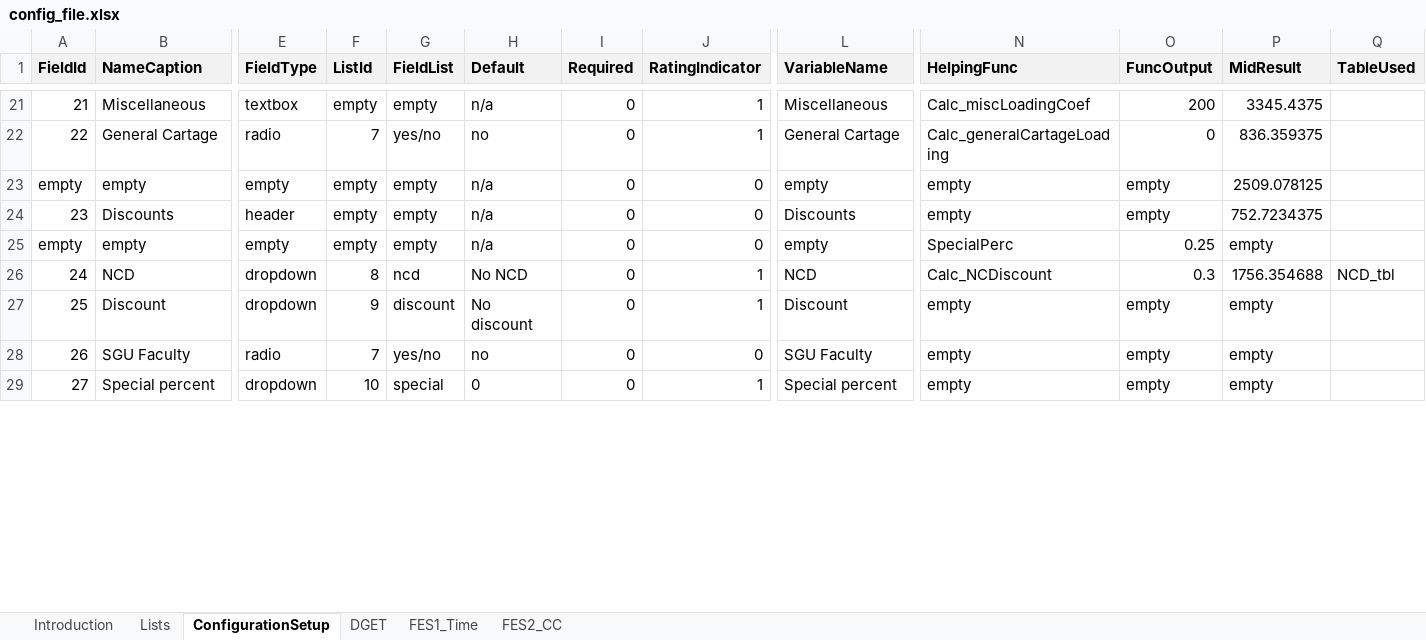
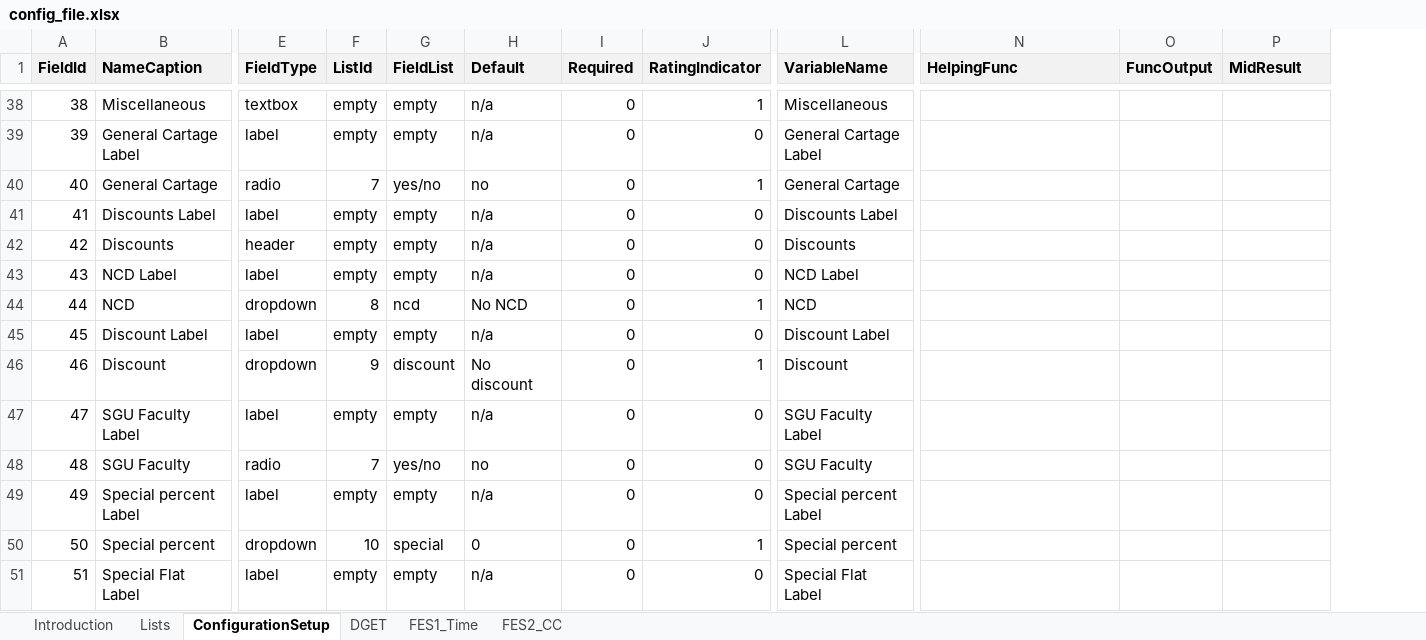
Before and after one commit to angelaspirkoska/Insured-Traveling-Presentation, an Excel workbook: Authentication.WEB/ExcelConfig/config_file.xlsx, sheet ConfigurationSetup, drawn as a sheet; only a part is shown, gaps mark what is left out; values as stored, in another font and other column widths than the file's, no borders; conditional formats not drawn; removed rows and columns are numbered as before the commit, all else as after; rows hold the shown columns only; the diff covers the shown part only; the diff names each change by its address in the sheet, - before the commit and + after, or states it on an @@ line.

```diff
--- a/Authentication.WEB/ExcelConfig/config_file.xlsx (sheet ConfigurationSetup)
+++ b/Authentication.WEB/ExcelConfig/config_file.xlsx (sheet ConfigurationSetup)
-column Q (TableUsed), row 26: NCD_tbl
@@ column A (FieldId) renumbered between rows 5 and 55 @@
-N38 (HelpingFunc): Calc_miscLoadingCoef
+N38 (HelpingFunc): (empty)
-O38 (FuncOutput): 200
+O38 (FuncOutput): (empty)
-P38 (MidResult): 3345.4375
+P38 (MidResult): (empty)
+row 39: 39 | General Cartage Label | label | empty | empty | n/a | 0 | 0 | General Cartage Label
-N40 (HelpingFunc): Calc_generalCartageLoading
+N40 (HelpingFunc): (empty)
-O40 (FuncOutput): 0
+O40 (FuncOutput): (empty)
-P40 (MidResult): 836.359375
+P40 (MidResult): (empty)
-row 23: empty | empty | empty | empty | empty | n/a | 0 | 0 | empty | empty | empty | 2509.078125
+row 41: 41 | Discounts Label | label | empty | empty | n/a | 0 | 0 | Discounts Label
-N42 (HelpingFunc): empty
+N42 (HelpingFunc): (empty)
-O42 (FuncOutput): empty
+O42 (FuncOutput): (empty)
-P42 (MidResult): 752.7234375
+P42 (MidResult): (empty)
-row 25: empty | empty | empty | empty | empty | n/a | 0 | 0 | empty | SpecialPerc | 0.25 | empty
+row 43: 43 | NCD Label | label | empty | empty | n/a | 0 | 0 | NCD Label
-N44 (HelpingFunc): Calc_NCDiscount
+N44 (HelpingFunc): (empty)
-O44 (FuncOutput): 0.3
+O44 (FuncOutput): (empty)
-P44 (MidResult): 1756.354688
+P44 (MidResult): (empty)
+row 45: 45 | Discount Label | label | empty | empty | n/a | 0 | 0 | Discount Label
-N46 (HelpingFunc): empty
+N46 (HelpingFunc): (empty)
-O46 (FuncOutput): empty
+O46 (FuncOutput): (empty)
-P46 (MidResult): empty
+P46 (MidResult): (empty)
+row 47: 47 | SGU Faculty Label | label | empty | empty | n/a | 0 | 0 | SGU Faculty Label
-N48 (HelpingFunc): empty
+N48 (HelpingFunc): (empty)
-O48 (FuncOutput): empty
+O48 (FuncOutput): (empty)
-P48 (MidResult): empty
+P48 (MidResult): (empty)
+row 49: 49 | Special percent Label | label | empty | empty | n/a | 0 | 0 | Special percent Label
-N50 (HelpingFunc): empty
+N50 (HelpingFunc): (empty)
-O50 (FuncOutput): empty
+O50 (FuncOutput): (empty)
-P50 (MidResult): empty
+P50 (MidResult): (empty)
+row 51: 51 | Special Flat Label | label | empty | empty | n/a | 0 | 0 | Special Flat Label
```
Also changed, not shown: 18 added rows, 3 removed rows and 53 edited cells elsewhere in this sheet, sheet FES1_Time, formulas that keep their value, charts or pictures, 6 other files.
